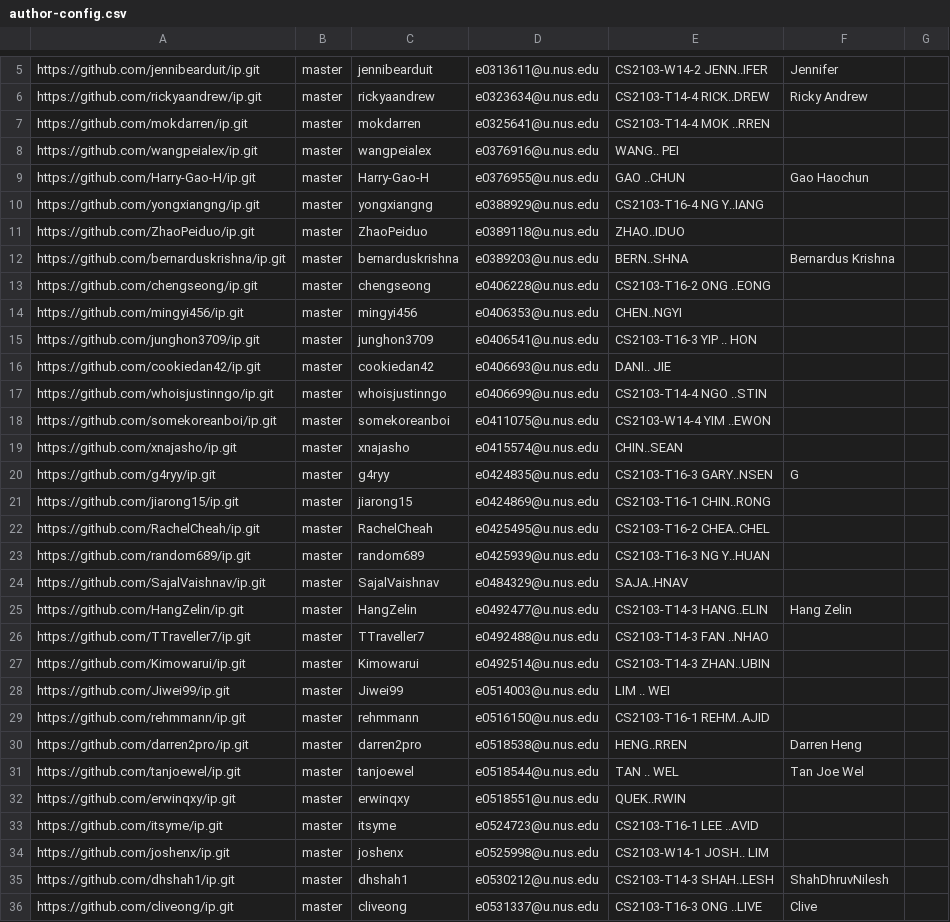
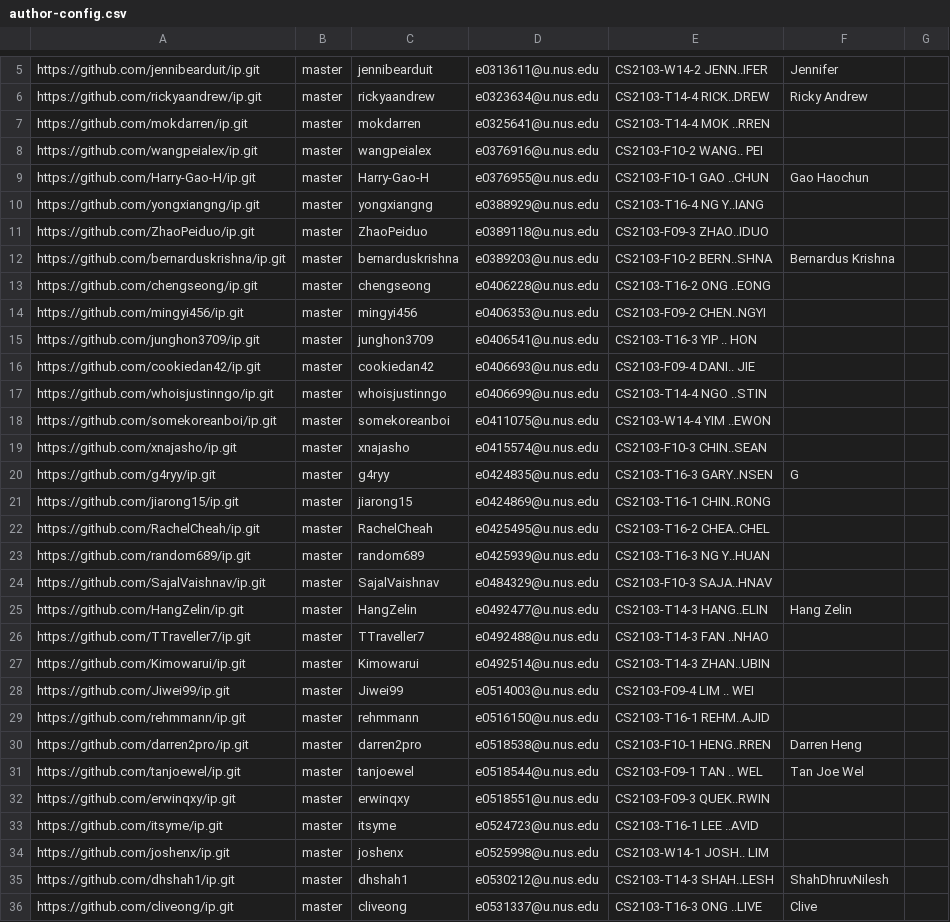
Before and after one commit to nus-cs2103-AY2122S1/ip-dashboard, a CSV file: configs/author-config.csv, drawn as a sheet; only a part is shown, gaps mark what is left out; the diff covers the shown part only.

```diff
--- a/configs/author-config.csv
+++ b/configs/author-config.csv
@@ -7,14 +7,14 @@ https://github.com/rickyaandrew/ip.git,master,rickyaandrew,e0323634@u.nus.edu,CS
 https://github.com/mokdarren/ip.git,master,mokdarren,e0325641@u.nus.edu,CS2103-T14-4 MOK ..RREN,,
-https://github.com/wangpeialex/ip.git,master,wangpeialex,e0376916@u.nus.edu,WANG.. PEI,,
-https://github.com/Harry-Gao-H/ip.git,master,Harry-Gao-H,e0376955@u.nus.edu,GAO ..CHUN,Gao Haochun,
+https://github.com/wangpeialex/ip.git,master,wangpeialex,e0376916@u.nus.edu,CS2103-F10-2 WANG.. PEI,,
+https://github.com/Harry-Gao-H/ip.git,master,Harry-Gao-H,e0376955@u.nus.edu,CS2103-F10-1 GAO ..CHUN,Gao Haochun,
 https://github.com/yongxiangng/ip.git,master,yongxiangng,e0388929@u.nus.edu,CS2103-T16-4 NG Y..IANG,,
-https://github.com/ZhaoPeiduo/ip.git,master,ZhaoPeiduo,e0389118@u.nus.edu,ZHAO..IDUO,,
-https://github.com/bernarduskrishna/ip.git,master,bernarduskrishna,e0389203@u.nus.edu,BERN..SHNA,Bernardus Krishna,
+https://github.com/ZhaoPeiduo/ip.git,master,ZhaoPeiduo,e0389118@u.nus.edu,CS2103-F09-3 ZHAO..IDUO,,
+https://github.com/bernarduskrishna/ip.git,master,bernarduskrishna,e0389203@u.nus.edu,CS2103-F10-2 BERN..SHNA,Bernardus Krishna,
 https://github.com/chengseong/ip.git,master,chengseong,e0406228@u.nus.edu,CS2103-T16-2 ONG ..EONG,,
-https://github.com/mingyi456/ip.git,master,mingyi456,e0406353@u.nus.edu,CHEN..NGYI,,
+https://github.com/mingyi456/ip.git,master,mingyi456,e0406353@u.nus.edu,CS2103-F09-2 CHEN..NGYI,,
 https://github.com/junghon3709/ip.git,master,junghon3709,e0406541@u.nus.edu,CS2103-T16-3 YIP .. HON,,
-https://github.com/cookiedan42/ip.git,master,cookiedan42,e0406693@u.nus.edu,DANI.. JIE,,
+https://github.com/cookiedan42/ip.git,master,cookiedan42,e0406693@u.nus.edu,CS2103-F09-4 DANI.. JIE,,
 https://github.com/whoisjustinngo/ip.git,master,whoisjustinngo,e0406699@u.nus.edu,CS2103-T14-4 NGO ..STIN,,
 https://github.com/somekoreanboi/ip.git,master,somekoreanboi,e0411075@u.nus.edu,CS2103-W14-4 YIM ..EWON,,
-https://github.com/xnajasho/ip.git,master,xnajasho,e0415574@u.nus.edu,CHIN..SEAN,,
+https://github.com/xnajasho/ip.git,master,xnajasho,e0415574@u.nus.edu,CS2103-F10-3 CHIN..SEAN,,
 https://github.com/g4ryy/ip.git,master,g4ryy,e0424835@u.nus.edu,CS2103-T16-3 GARY..NSEN,G,
@@ -23,3 +23,3 @@ https://github.com/RachelCheah/ip.git,master,RachelCheah,e0425495@u.nus.edu,CS21
 https://github.com/random689/ip.git,master,random689,e0425939@u.nus.edu,CS2103-T16-3 NG Y..HUAN,,
-https://github.com/SajalVaishnav/ip.git,master,SajalVaishnav,e0484329@u.nus.edu,SAJA..HNAV,,
+https://github.com/SajalVaishnav/ip.git,master,SajalVaishnav,e0484329@u.nus.edu,CS2103-F10-3 SAJA..HNAV,,
 https://github.com/HangZelin/ip.git,master,HangZelin,e0492477@u.nus.edu,CS2103-T14-3 HANG..ELIN,Hang Zelin,
@@ -27,7 +27,7 @@ https://github.com/TTraveller7/ip.git,master,TTraveller7,e0492488@u.nus.edu,CS21
 https://github.com/Kimowarui/ip.git,master,Kimowarui,e0492514@u.nus.edu,CS2103-T14-3 ZHAN..UBIN,,
-https://github.com/Jiwei99/ip.git,master,Jiwei99,e0514003@u.nus.edu,LIM .. WEI,,
+https://github.com/Jiwei99/ip.git,master,Jiwei99,e0514003@u.nus.edu,CS2103-F09-4 LIM .. WEI,,
 https://github.com/rehmmann/ip.git,master,rehmmann,e0516150@u.nus.edu,CS2103-T16-1 REHM..AJID,,
-https://github.com/darren2pro/ip.git,master,darren2pro,e0518538@u.nus.edu,HENG..RREN,Darren Heng,
-https://github.com/tanjoewel/ip.git,master,tanjoewel,e0518544@u.nus.edu,TAN .. WEL,Tan Joe Wel,
-https://github.com/erwinqxy/ip.git,master,erwinqxy,e0518551@u.nus.edu,QUEK..RWIN,,
+https://github.com/darren2pro/ip.git,master,darren2pro,e0518538@u.nus.edu,CS2103-F10-1 HENG..RREN,Darren Heng,
+https://github.com/tanjoewel/ip.git,master,tanjoewel,e0518544@u.nus.edu,CS2103-F09-1 TAN .. WEL,Tan Joe Wel,
+https://github.com/erwinqxy/ip.git,master,erwinqxy,e0518551@u.nus.edu,CS2103-F09-3 QUEK..RWIN,,
 https://github.com/itsyme/ip.git,master,itsyme,e0524723@u.nus.edu,CS2103-T16-1 LEE ..AVID,,
```
Also changed, not shown: 25 edited cells elsewhere in this file.
